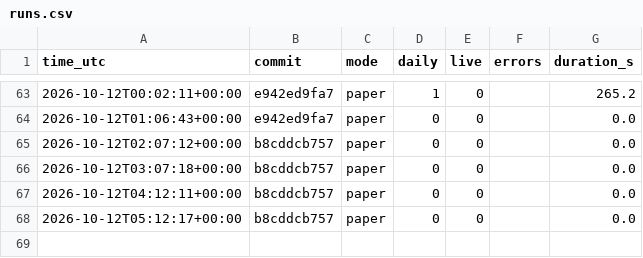
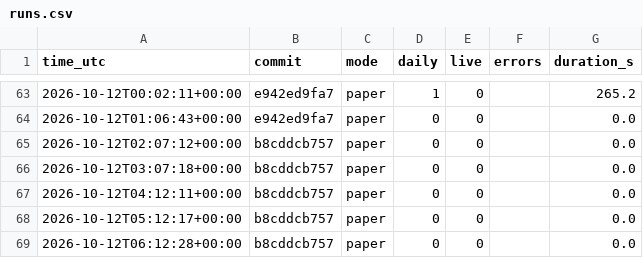
Before and after one commit to daijobudesu69/Crypto-RS-Neutral-Trend, a CSV file: state/runs.csv, drawn as a sheet; only a part is shown, gaps mark what is left out.

```diff
--- a/state/runs.csv
+++ b/state/runs.csv
@@ -68 +68,2 @@ time_utc,commit,mode,daily,live,errors,duration_s
 2026-10-12T05:12:17+00:00,b8cddcb757,paper,0,0,,0.0
+2026-10-12T06:12:28+00:00,b8cddcb757,paper,0,0,,0.0
```
